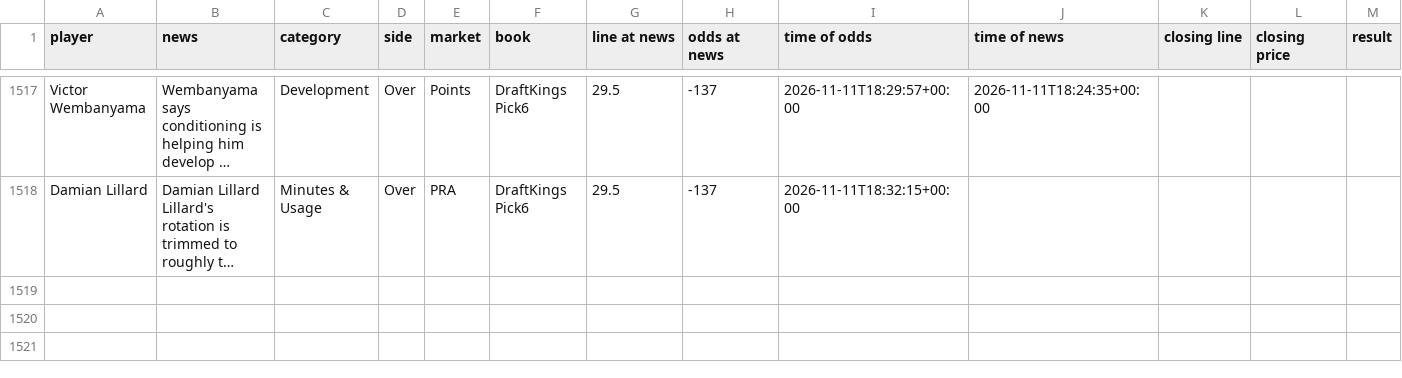
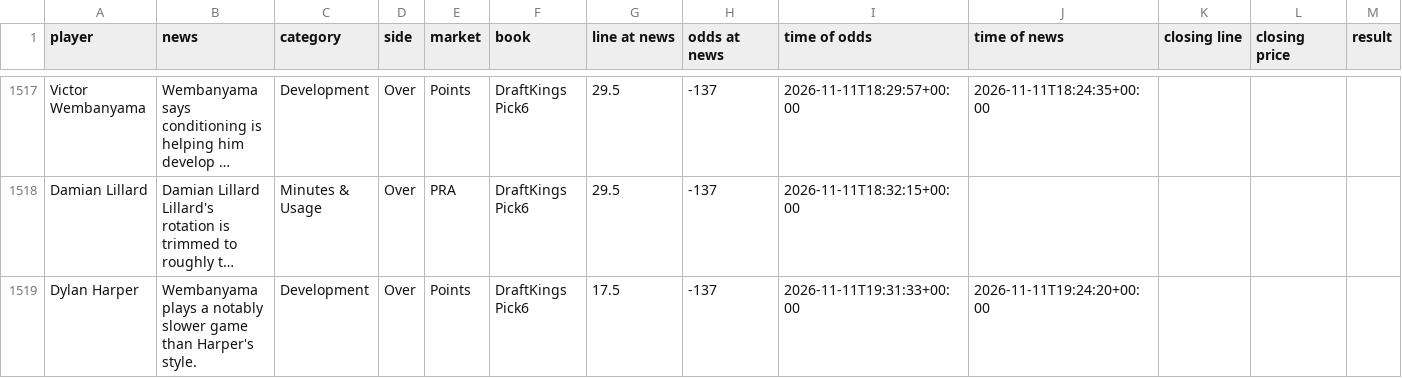
Before and after one commit to jriordan55/nba-news-scanner, a CSV file: data/clv.csv, drawn as a sheet; only a part is shown, gaps mark what is left out; long unchanged cells end in …; rows hold the shown columns only; the diff names each change by its address in the sheet, - before the commit and + after, or states it on an @@ line.

```diff
--- a/data/clv.csv
+++ b/data/clv.csv
+row 1519: Dylan Harper | Wembanyama plays a notably slower game than Harper's style. | Development | Over | Points | DraftKings Pick6 | 17.5 | -137 | 2026-11-11T19:31:33+00:00 | 2026-11-11T19:24:20+00:00
```
Also changed, not shown: 1 other file.
